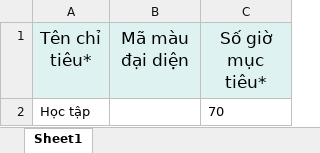
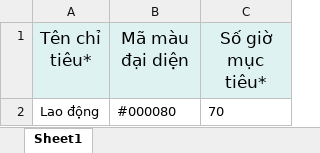
Before and after one commit to anhthunguyenngoc/KPI-Tracker, an Excel workbook: file/my-kpi.xlsx, sheet Sheet1, drawn as a sheet; values as stored, in another font and other column widths than the file's, no borders; removed rows and columns are numbered as before the commit, all else as after; the diff names each change by its address in the sheet, - before the commit and + after, or states it on an @@ line.

```diff
--- a/file/my-kpi.xlsx (sheet Sheet1)
+++ b/file/my-kpi.xlsx (sheet Sheet1)
-row 2: Học tập |  | 70
+row 2: Lao động | #000080 | 70
```
Also changed, not shown: 8 other files.
